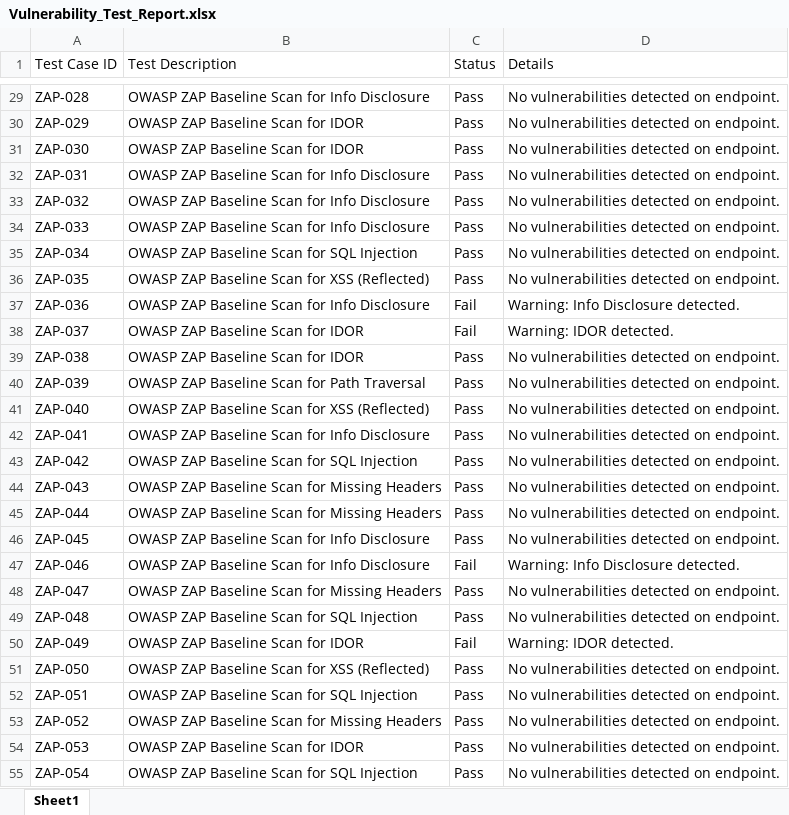
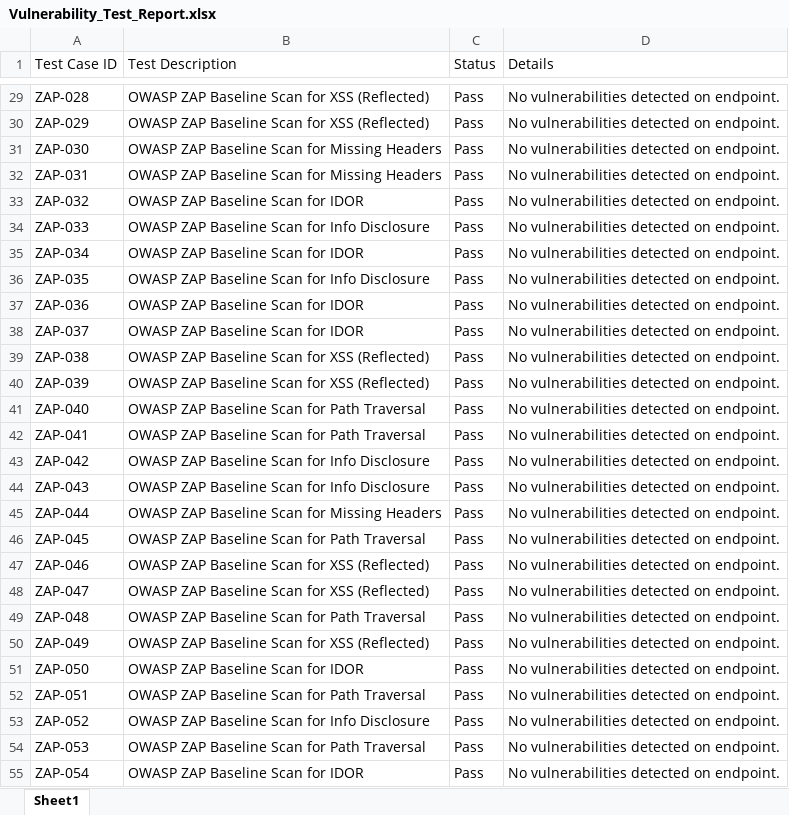
Before and after one commit to afzal785/PDD, an Excel workbook: Vulnerability_Test_Report.xlsx, sheet Sheet1, drawn as a sheet; only a part is shown, gaps mark what is left out; values as stored, in another font and other column widths than the file's, no borders; the diff covers the shown part only; the diff names each change by its address in the sheet, - before the commit and + after, or states it on an @@ line.

```diff
--- a/Vulnerability_Test_Report.xlsx (sheet Sheet1)
+++ b/Vulnerability_Test_Report.xlsx (sheet Sheet1)
-B29 (Test Description): OWASP ZAP Baseline Scan for Info Disclosure
+B29 (Test Description): OWASP ZAP Baseline Scan for XSS (Reflected)
-B30 (Test Description): OWASP ZAP Baseline Scan for IDOR
+B30 (Test Description): OWASP ZAP Baseline Scan for XSS (Reflected)
-B31 (Test Description): OWASP ZAP Baseline Scan for IDOR
+B31 (Test Description): OWASP ZAP Baseline Scan for Missing Headers
-B32 (Test Description): OWASP ZAP Baseline Scan for Info Disclosure
+B32 (Test Description): OWASP ZAP Baseline Scan for Missing Headers
-B33 (Test Description): OWASP ZAP Baseline Scan for Info Disclosure
+B33 (Test Description): OWASP ZAP Baseline Scan for IDOR
-B35 (Test Description): OWASP ZAP Baseline Scan for SQL Injection
+B35 (Test Description): OWASP ZAP Baseline Scan for IDOR
-B36 (Test Description): OWASP ZAP Baseline Scan for XSS (Reflected)
+B36 (Test Description): OWASP ZAP Baseline Scan for Info Disclosure
-B37 (Test Description): OWASP ZAP Baseline Scan for Info Disclosure
+B37 (Test Description): OWASP ZAP Baseline Scan for IDOR
-C37:C38 (Status): Fail
+C37:C38 (Status): Pass
-D37 (Details): Warning: Info Disclosure detected.
+D37 (Details): No vulnerabilities detected on endpoint.
-D38 (Details): Warning: IDOR detected.
+D38 (Details): No vulnerabilities detected on endpoint.
-B39 (Test Description): OWASP ZAP Baseline Scan for IDOR
+B39 (Test Description): OWASP ZAP Baseline Scan for XSS (Reflected)
-B40 (Test Description): OWASP ZAP Baseline Scan for Path Traversal
+B40 (Test Description): OWASP ZAP Baseline Scan for XSS (Reflected)
-B41 (Test Description): OWASP ZAP Baseline Scan for XSS (Reflected)
+B41 (Test Description): OWASP ZAP Baseline Scan for Path Traversal
-B42 (Test Description): OWASP ZAP Baseline Scan for Info Disclosure
+B42 (Test Description): OWASP ZAP Baseline Scan for Path Traversal
-B43 (Test Description): OWASP ZAP Baseline Scan for SQL Injection
+B43 (Test Description): OWASP ZAP Baseline Scan for Info Disclosure
-B44 (Test Description): OWASP ZAP Baseline Scan for Missing Headers
+B44 (Test Description): OWASP ZAP Baseline Scan for Info Disclosure
-B46 (Test Description): OWASP ZAP Baseline Scan for Info Disclosure
+B46 (Test Description): OWASP ZAP Baseline Scan for Path Traversal
-B47 (Test Description): OWASP ZAP Baseline Scan for Info Disclosure
+B47 (Test Description): OWASP ZAP Baseline Scan for XSS (Reflected)
-C47 (Status): Fail
+C47 (Status): Pass
-D47 (Details): Warning: Info Disclosure detected.
+D47 (Details): No vulnerabilities detected on endpoint.
-B48 (Test Description): OWASP ZAP Baseline Scan for Missing Headers
+B48 (Test Description): OWASP ZAP Baseline Scan for XSS (Reflected)
-B49 (Test Description): OWASP ZAP Baseline Scan for SQL Injection
+B49 (Test Description): OWASP ZAP Baseline Scan for Path Traversal
-B50 (Test Description): OWASP ZAP Baseline Scan for IDOR
+B50 (Test Description): OWASP ZAP Baseline Scan for XSS (Reflected)
-C50 (Status): Fail
+C50 (Status): Pass
-D50 (Details): Warning: IDOR detected.
+D50 (Details): No vulnerabilities detected on endpoint.
-B51 (Test Description): OWASP ZAP Baseline Scan for XSS (Reflected)
+B51 (Test Description): OWASP ZAP Baseline Scan for IDOR
-B52 (Test Description): OWASP ZAP Baseline Scan for SQL Injection
+B52 (Test Description): OWASP ZAP Baseline Scan for Path Traversal
-B53 (Test Description): OWASP ZAP Baseline Scan for Missing Headers
+B53 (Test Description): OWASP ZAP Baseline Scan for Info Disclosure
-B54 (Test Description): OWASP ZAP Baseline Scan for IDOR
+B54 (Test Description): OWASP ZAP Baseline Scan for Path Traversal
-B55 (Test Description): OWASP ZAP Baseline Scan for SQL Injection
+B55 (Test Description): OWASP ZAP Baseline Scan for IDOR
```
Also changed, not shown: 285 edited cells elsewhere in this sheet, API_Test_Report.xlsx, Test_Report.xlsx, 3 other files.
